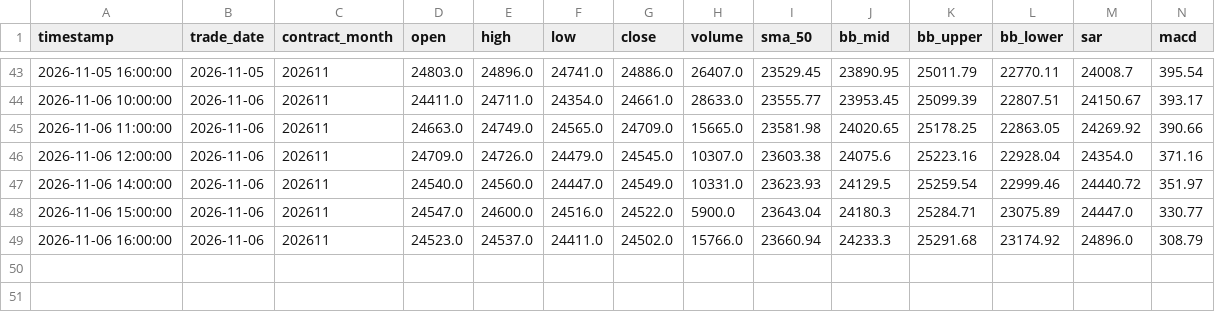
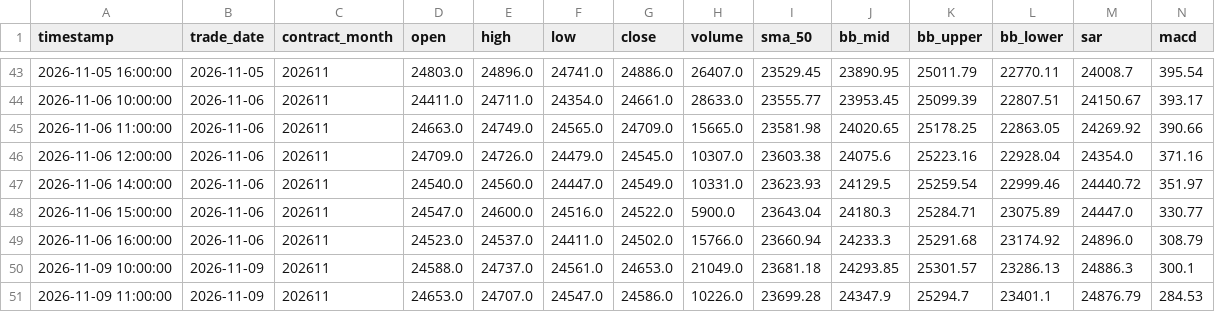
Before and after one commit to leichanseng-bit/hsi-futures-tracker, a CSV file: hsi_futures_1h.csv, drawn as a sheet; only a part is shown, gaps mark what is left out; rows hold the shown columns only; the diff names each change by its address in the sheet, - before the commit and + after, or states it on an @@ line.

```diff
--- a/hsi_futures_1h.csv
+++ b/hsi_futures_1h.csv
+row 50: 2026-11-09 10:00:00 | 2026-11-09 | 202611 | 24588.0 | 24737.0 | 24561.0 | 24653.0 | 21049.0 | 23681.18 | 24293.85 | 25301.57 | 23286.13 | 24886.3 | 300.1
+row 51: 2026-11-09 11:00:00 | 2026-11-09 | 202611 | 24653.0 | 24707.0 | 24547.0 | 24586.0 | 10226.0 | 23699.28 | 24347.9 | 25294.7 | 23401.1 | 24876.79 | 284.53
```
Also changed, not shown: hsi_futures_15m.csv, hsi_futures_1d.csv, 9 other files.
